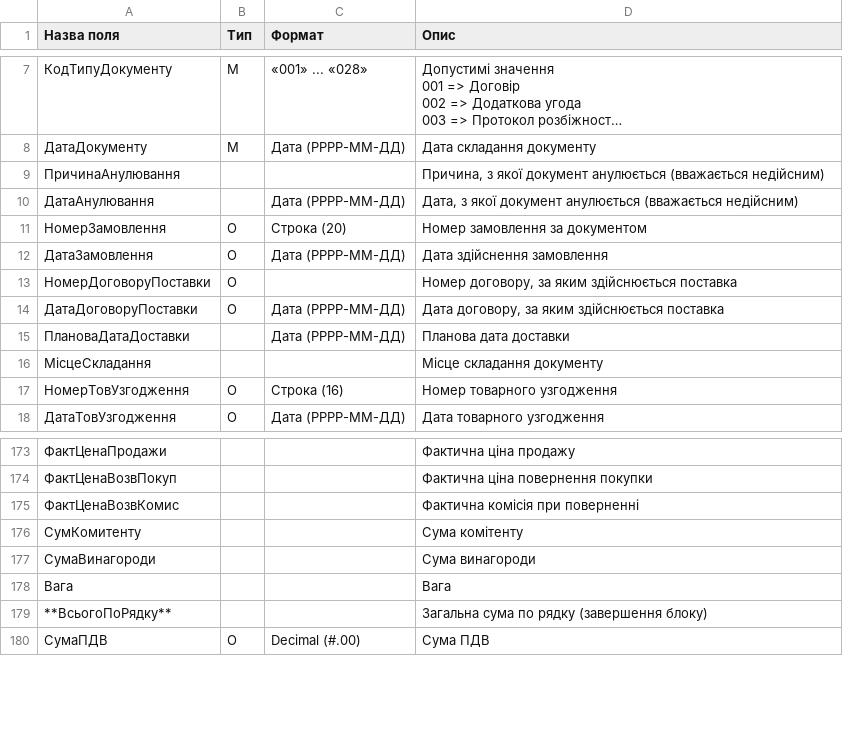
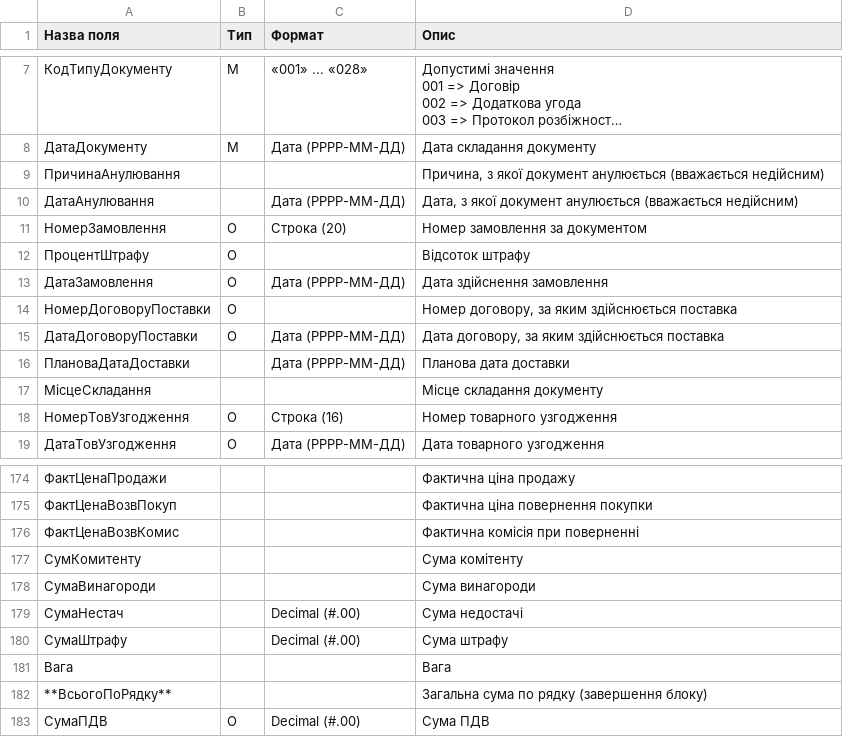
Before and after one commit to EDI-N/Docs, a CSV file: docs/source/XML/files/COMDOC.csv, drawn as a sheet; only a part is shown, gaps mark what is left out; long unchanged cells end in …; the diff names each change by its address in the sheet, - before the commit and + after, or states it on an @@ line.

Commit message:
Update COMDOC.csv

```diff
--- a/docs/source/XML/files/COMDOC.csv
+++ b/docs/source/XML/files/COMDOC.csv
+row 12: ПроцентШтрафу | О |  | Відсоток штрафу
+row 179: СумаНестач |  | Decimal (#.00) | Сума недостачі
+row 180: СумаШтрафу |  | Decimal (#.00) | Сума штрафу
```
